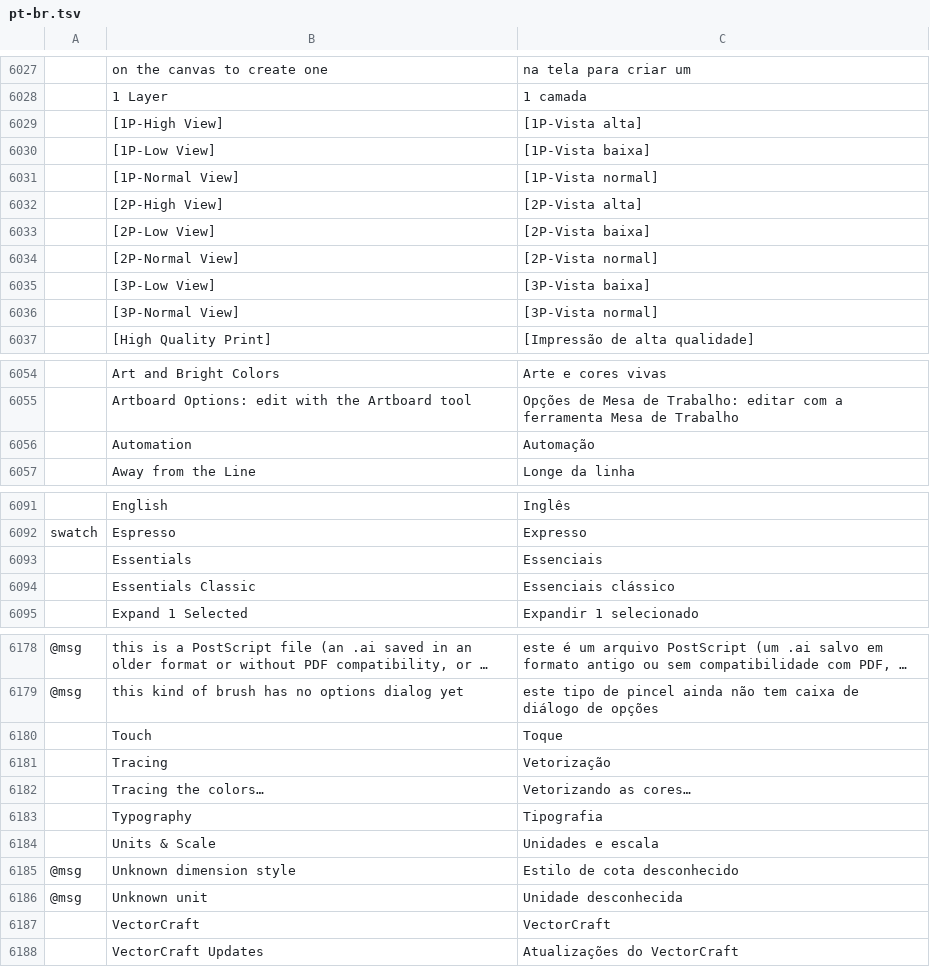
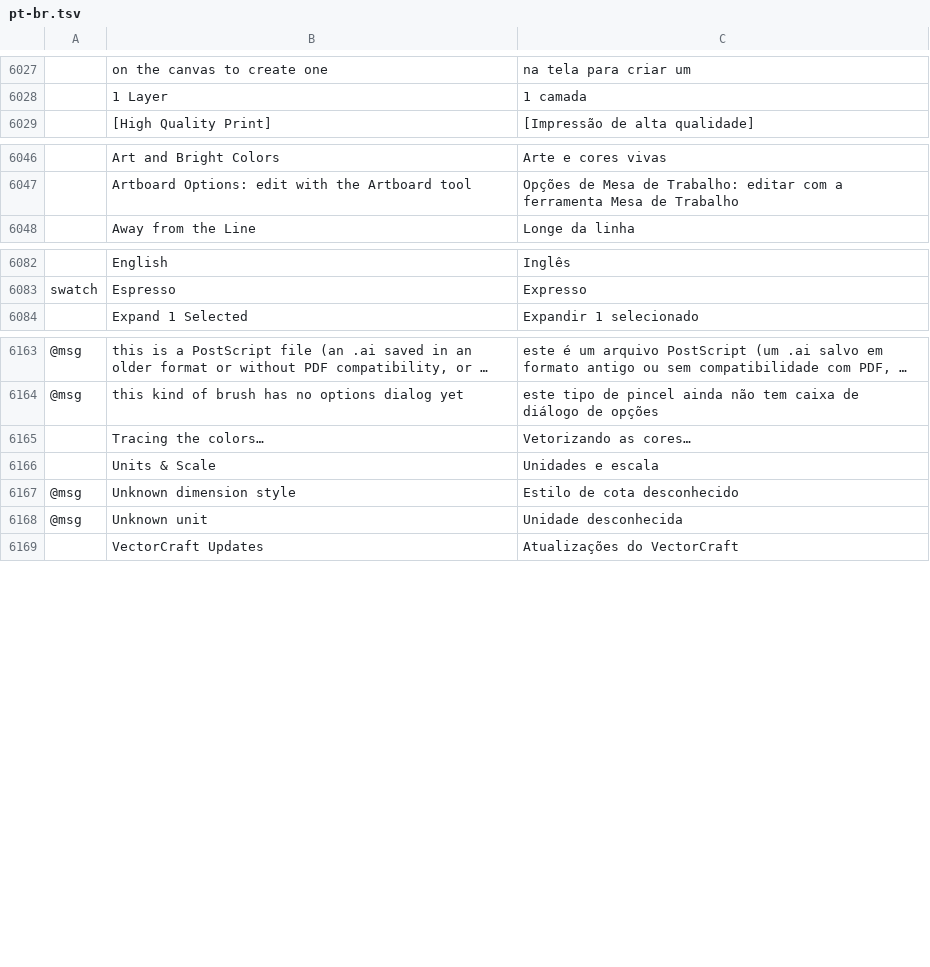
Before and after one commit to FredApps/vectorcraft, a TSV file: crates/ui-egui/src/i18n/pt-br.tsv, drawn as a sheet; only a part is shown, gaps mark what is left out; long unchanged cells end in …; the diff covers the shown part only; the diff names each change by its address in the sheet, - before the commit and + after, or states it on an @@ line.

```diff
--- a/crates/ui-egui/src/i18n/pt-br.tsv
+++ b/crates/ui-egui/src/i18n/pt-br.tsv
-row 6029:  | [1P-High View] | [1P-Vista alta]
-row 6030:  | [1P-Low View] | [1P-Vista baixa]
-row 6031:  | [1P-Normal View] | [1P-Vista normal]
-row 6032:  | [2P-High View] | [2P-Vista alta]
-row 6033:  | [2P-Low View] | [2P-Vista baixa]
-row 6034:  | [2P-Normal View] | [2P-Vista normal]
-row 6035:  | [3P-Low View] | [3P-Vista baixa]
-row 6036:  | [3P-Normal View] | [3P-Vista normal]
-row 6056:  | Automation | Automação
-row 6093:  | Essentials | Essenciais
-row 6094:  | Essentials Classic | Essenciais clássico
-row 6180:  | Touch | Toque
-row 6181:  | Tracing | Vetorização
-row 6183:  | Typography | Tipografia
-row 6187:  | VectorCraft | VectorCraft
```
Also changed, not shown: 5 removed rows elsewhere in this file, 1 other file.
